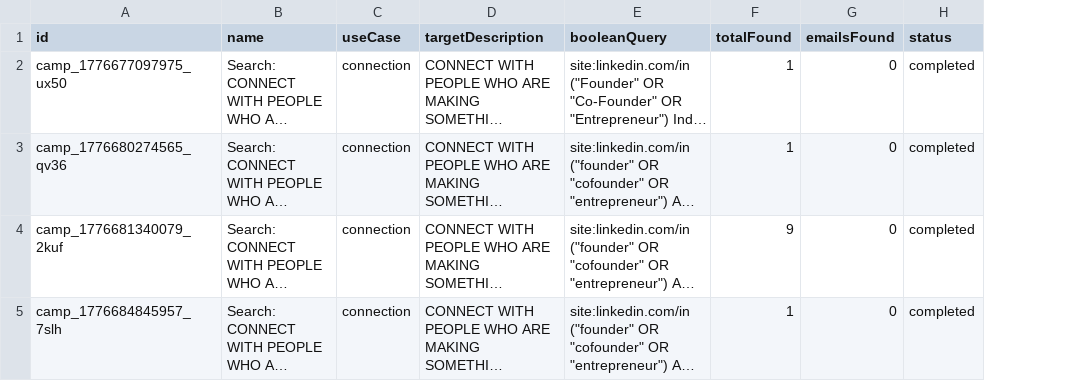
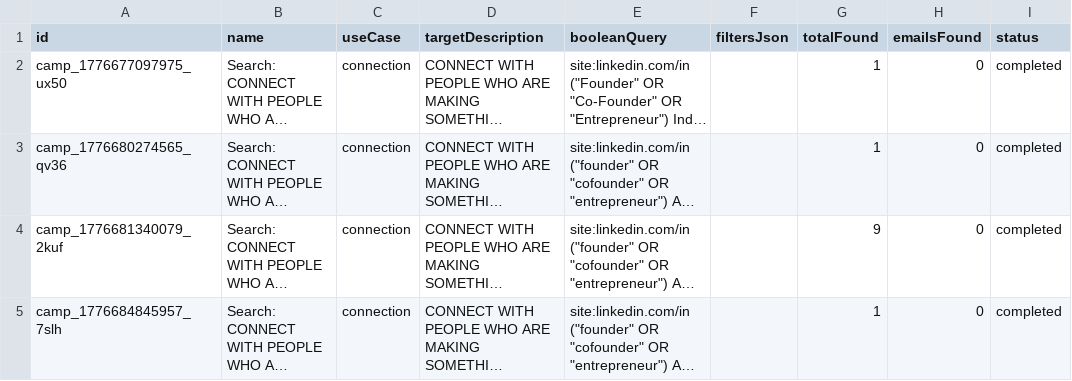
Before and after one commit to Pankajrawat21012001/LeadHunter, a CSV file: data/campaigns.csv, drawn as a sheet; only a part is shown; long unchanged cells end in …; the diff covers the shown part only; the diff names each change by its address in the sheet, - before the commit and + after, or states it on an @@ line.

```diff
--- a/data/campaigns.csv
+++ b/data/campaigns.csv
+column F (filtersJson), empty
```
Also changed, not shown: 4 added rows elsewhere in this file, 10 other files.
